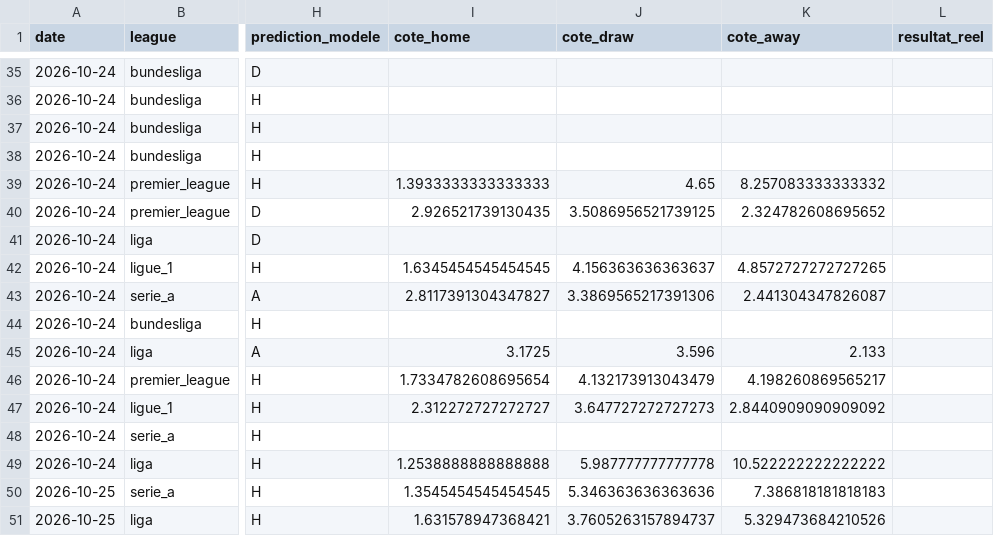
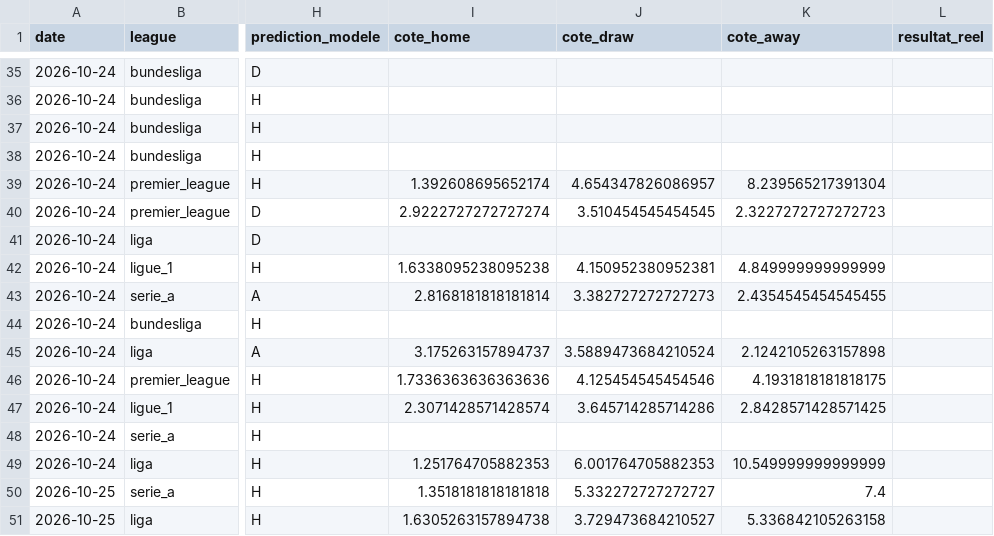
Before and after one commit to ezekiel27egoun/football-predictor, a CSV file: data/tracking/predictions_2026-10-19.csv, drawn as a sheet; only a part is shown, gaps mark what is left out; the diff covers the shown part only; the diff names each change by its address in the sheet, - before the commit and + after, or states it on an @@ line.

```diff
--- a/data/tracking/predictions_2026-10-19.csv
+++ b/data/tracking/predictions_2026-10-19.csv
-I39 (cote_home): 1.3933333333333333
+I39 (cote_home): 1.392608695652174
-J39 (cote_draw): 4.65
+J39 (cote_draw): 4.654347826086957
-K39 (cote_away): 8.257083333333332
+K39 (cote_away): 8.239565217391304
-I40 (cote_home): 2.926521739130435
+I40 (cote_home): 2.9222727272727274
-J40 (cote_draw): 3.5086956521739125
+J40 (cote_draw): 3.510454545454545
-K40 (cote_away): 2.324782608695652
+K40 (cote_away): 2.3227272727272723
-I42 (cote_home): 1.6345454545454545
+I42 (cote_home): 1.6338095238095238
-J42 (cote_draw): 4.156363636363637
+J42 (cote_draw): 4.150952380952381
-K42 (cote_away): 4.8572727272727265
+K42 (cote_away): 4.849999999999999
-I43 (cote_home): 2.8117391304347827
+I43 (cote_home): 2.8168181818181814
-J43 (cote_draw): 3.3869565217391306
+J43 (cote_draw): 3.382727272727273
-K43 (cote_away): 2.441304347826087
+K43 (cote_away): 2.4354545454545455
-I45 (cote_home): 3.1725
+I45 (cote_home): 3.175263157894737
-J45 (cote_draw): 3.596
+J45 (cote_draw): 3.5889473684210524
-K45 (cote_away): 2.133
+K45 (cote_away): 2.1242105263157898
-I46 (cote_home): 1.7334782608695654
+I46 (cote_home): 1.7336363636363636
-J46 (cote_draw): 4.132173913043479
+J46 (cote_draw): 4.125454545454546
-K46 (cote_away): 4.198260869565217
+K46 (cote_away): 4.1931818181818175
-I47 (cote_home): 2.312272727272727
+I47 (cote_home): 2.3071428571428574
-J47 (cote_draw): 3.647727272727273
+J47 (cote_draw): 3.645714285714286
-K47 (cote_away): 2.8440909090909092
+K47 (cote_away): 2.8428571428571425
-I49 (cote_home): 1.2538888888888888
+I49 (cote_home): 1.251764705882353
-J49 (cote_draw): 5.987777777777778
+J49 (cote_draw): 6.001764705882353
-K49 (cote_away): 10.522222222222222
+K49 (cote_away): 10.549999999999999
-I50 (cote_home): 1.3545454545454545
+I50 (cote_home): 1.3518181818181818
-J50 (cote_draw): 5.346363636363636
+J50 (cote_draw): 5.332272727272727
-K50 (cote_away): 7.386818181818183
+K50 (cote_away): 7.4
-I51 (cote_home): 1.631578947368421
+I51 (cote_home): 1.6305263157894738
-J51 (cote_draw): 3.7605263157894737
+J51 (cote_draw): 3.729473684210527
-K51 (cote_away): 5.329473684210526
+K51 (cote_away): 5.336842105263158
```
Also changed, not shown: 126 edited cells elsewhere in this file.
